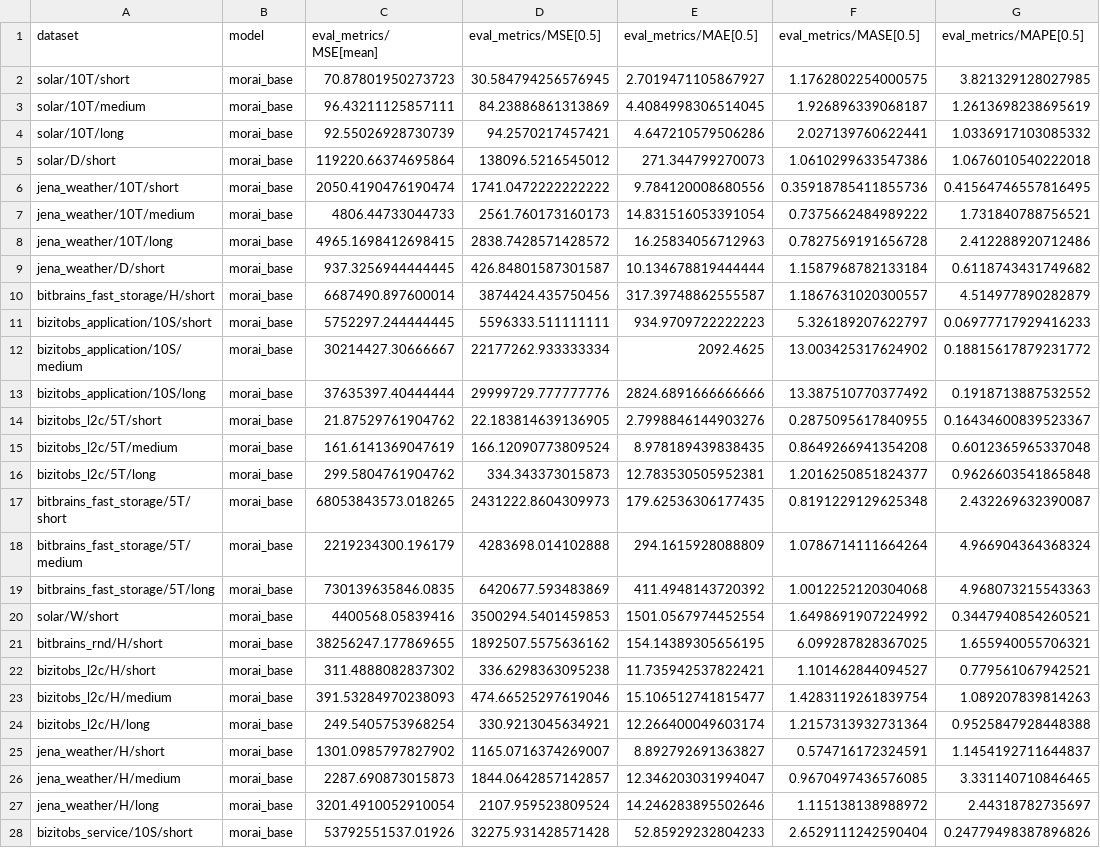
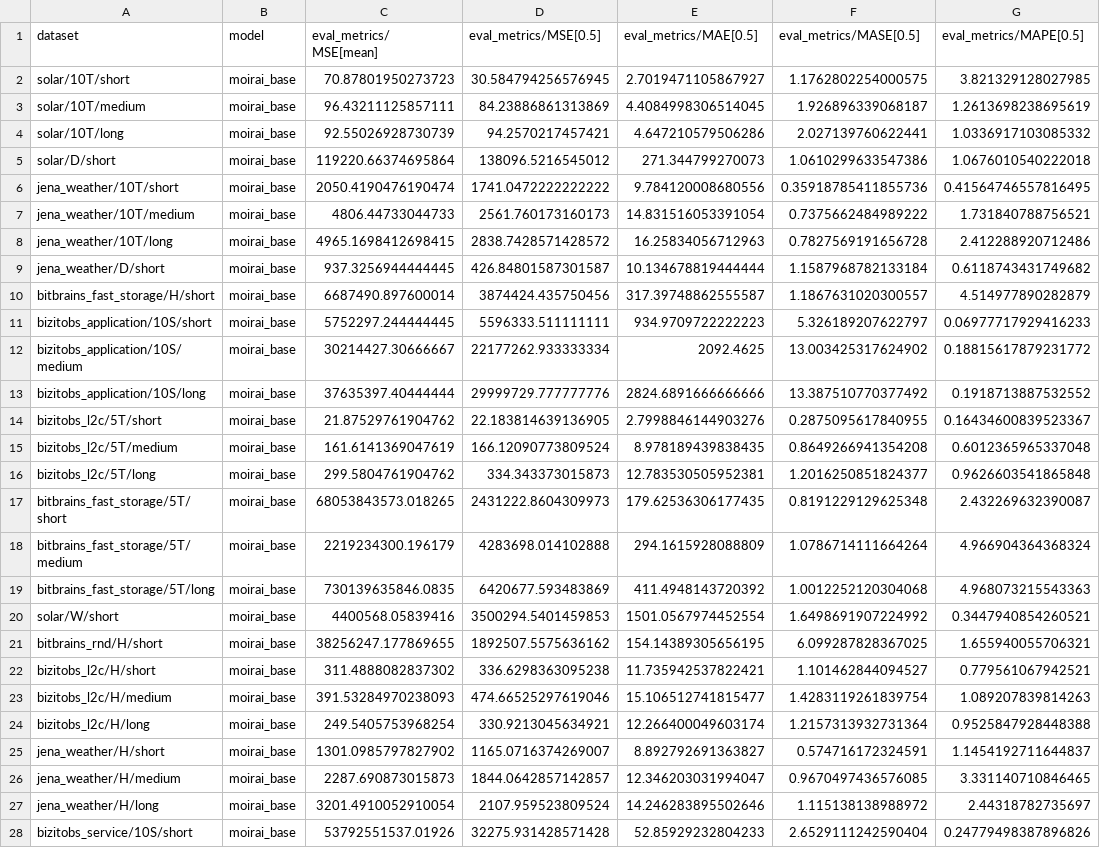
Before and after one commit to GiuliaGhisolfi/TSFM-ZeroShotEval, a CSV file: src/results/moirai/moirai_base_results.csv, drawn as a sheet; only a part is shown; the diff covers the shown part only; the diff names each change by its address in the sheet, - before the commit and + after, or states it on an @@ line.

```diff
--- a/src/results/moirai/moirai_base_results.csv
+++ b/src/results/moirai/moirai_base_results.csv
-B2:B28 (model): morai_base
+B2:B28 (model): moirai_base
```
Also changed, not shown: 8 edited cells elsewhere in this file, src/inftime_times_fm.csv, src/results/all_results.csv, 4 other files.
